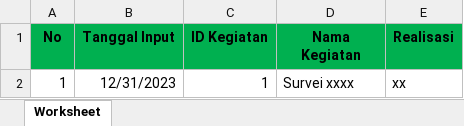
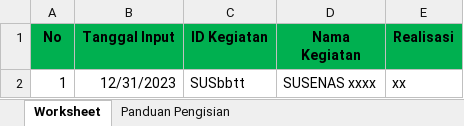
Before and after one commit to irazendr/progkeg, an Excel workbook: public/template_import_realisasi.xlsx, sheet Worksheet, drawn as a sheet; values as stored, in another font and other column widths than the file's, no borders; the diff names each change by its address in the sheet, - before the commit and + after, or states it on an @@ line.

```diff
--- a/public/template_import_realisasi.xlsx (sheet Worksheet)
+++ b/public/template_import_realisasi.xlsx (sheet Worksheet)
+sheet tab: Panduan Pengisian
-C2 (ID Kegiatan): 1
+C2 (ID Kegiatan): SUSbbtt
-D2 (Nama Kegiatan): Survei xxxx
+D2 (Nama Kegiatan): SUSENAS xxxx
```
Also changed, not shown: 17 other files.
